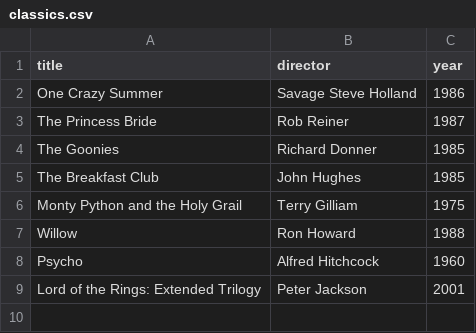
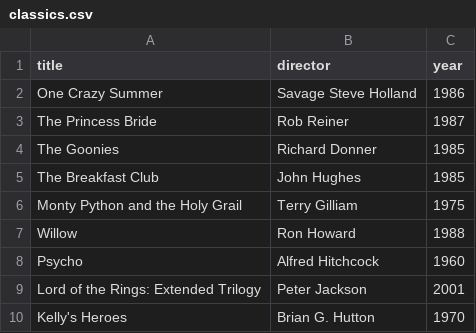
Before and after one commit to Nakiri-Joe/webflyx, a CSV file: classics.csv, drawn as a sheet; the diff names each change by its address in the sheet, - before the commit and + after, or states it on an @@ line.

Commit message:
N: one more try?

```diff
--- a/classics.csv
+++ b/classics.csv
+row 10: Kelly's Heroes | Brian G. Hutton | 1970
```
